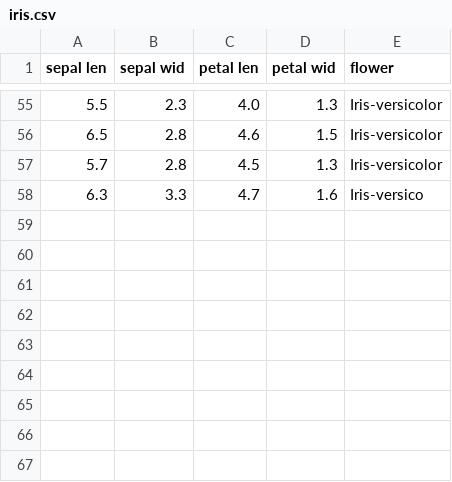
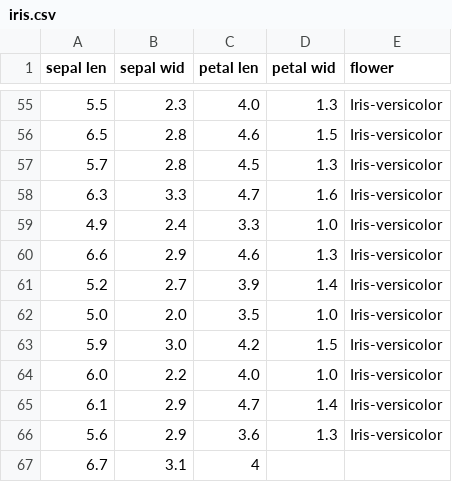
Before and after one commit to qonv/Instruments, a CSV file: data/iris.csv, drawn as a sheet; only a part is shown, gaps mark what is left out.

Commit message:
debugging...

```diff
--- a/data/iris.csv
+++ b/data/iris.csv
@@ -57,2 +57,11 @@ sepal len, sepal wid, petal len, petal wid, flower
 5.7,2.8,4.5,1.3,Iris-versicolor
-6.3,3.3,4.7,1.6,Iris-versico
+6.3,3.3,4.7,1.6,Iris-versicolor
+4.9,2.4,3.3,1.0,Iris-versicolor
+6.6,2.9,4.6,1.3,Iris-versicolor
+5.2,2.7,3.9,1.4,Iris-versicolor
+5.0,2.0,3.5,1.0,Iris-versicolor
+5.9,3.0,4.2,1.5,Iris-versicolor
+6.0,2.2,4.0,1.0,Iris-versicolor
+6.1,2.9,4.7,1.4,Iris-versicolor
+5.6,2.9,3.6,1.3,Iris-versicolor
+6.7,3.1,4
```
